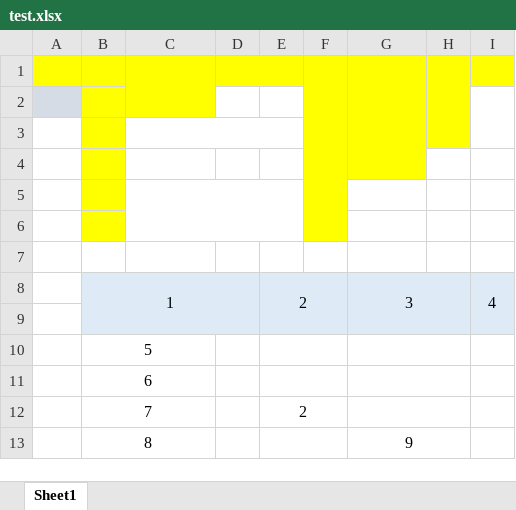
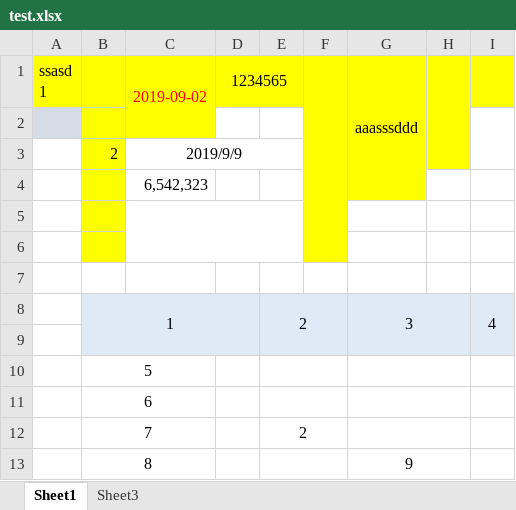
Before and after one commit to gotoeasy/npm-packages, an Excel workbook: aipg/test.xlsx, sheet Sheet1, drawn as a sheet; values as stored, in another font and other column widths than the file's, no borders; removed rows and columns are numbered as before the commit, all else as after; ↵ is a line break in a cell; the diff names each change by its address in the sheet, - before the commit and + after, or states it on an @@ line.

```diff
--- a/aipg/test.xlsx (sheet Sheet1)
+++ b/aipg/test.xlsx (sheet Sheet1)
+sheet tab: Sheet3
+row 1: ssasd ↵ 1 |  | 2019-09-02 | 1234565 |  |  | aaasssddd
-A2 fill: #FFFF00
+A2 fill: #D6DCE5
-C1:C2 merged
-D2:E2 fill: #FFFF00
+D2:E2 fill: none
-D1:E1 merged
-F1:F6 merged
-G1:G4 merged
-H1:H3 merged
-I2 fill: #FFFF00
+I2 fill: none
+I2:I3 merged
-A3 fill: #D6DCE5
+A3 fill: none
-row 3: (empty)
+row 3:  | 2 | 2019/9/9
-C3 fill: #FFFF00
+C3 fill: none
+C3:E3 merged
-I2:I3 merged
-C4: (empty)
+C4: 6,542,323
-C3:E3 merged
-H4 fill: #FFFF00
+H4 fill: none
-row 4: (empty)
```
Also changed, not shown: 20 other files.
